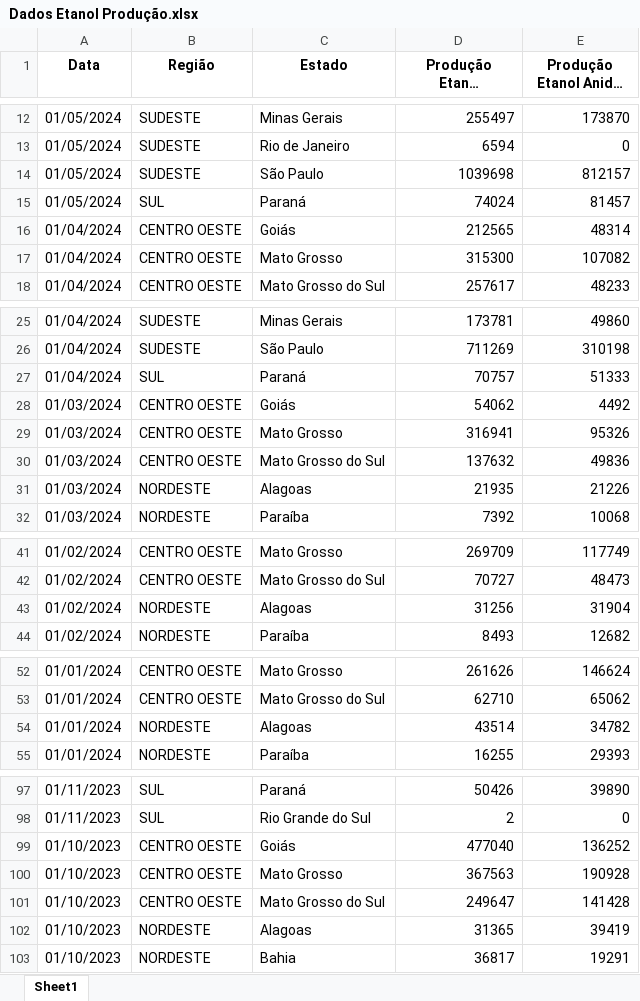
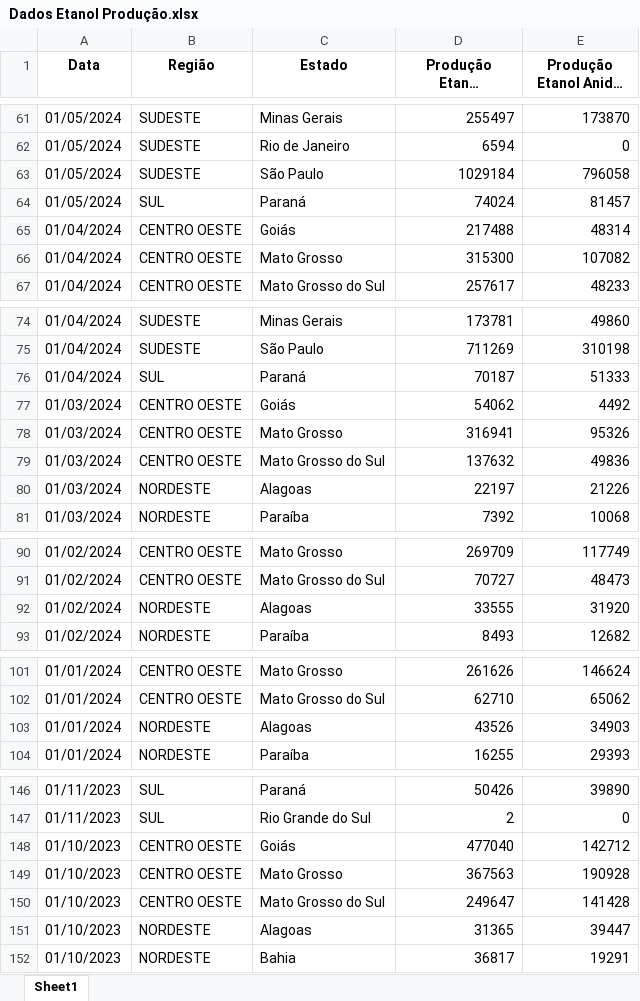
Before and after one commit to lucasfreitas25/ANP, an Excel workbook: ETANOL/Dados Etanol Produção.xlsx, sheet Sheet1, drawn as a sheet; only a part is shown, gaps mark what is left out; long unchanged cells end in …; values as stored, in another font and other column widths than the file's, no borders; addresses are those after the commit; the diff covers the shown part only; the diff names each change by its address in the sheet, - before the commit and + after, or states it on an @@ line.

```diff
--- a/ETANOL/Dados Etanol Produção.xlsx (sheet Sheet1)
+++ b/ETANOL/Dados Etanol Produção.xlsx (sheet Sheet1)
-D63 (Produção Etanol Hidratado(m³)): 1039698
+D63 (Produção Etanol Hidratado(m³)): 1029184
-E63 (Produção Etanol Anidro (m³)): 812157
+E63 (Produção Etanol Anidro (m³)): 796058
-D65 (Produção Etanol Hidratado(m³)): 212565
+D65 (Produção Etanol Hidratado(m³)): 217488
-D76 (Produção Etanol Hidratado(m³)): 70757
+D76 (Produção Etanol Hidratado(m³)): 70187
-D80 (Produção Etanol Hidratado(m³)): 21935
+D80 (Produção Etanol Hidratado(m³)): 22197
-D92 (Produção Etanol Hidratado(m³)): 31256
+D92 (Produção Etanol Hidratado(m³)): 33555
-E92 (Produção Etanol Anidro (m³)): 31904
+E92 (Produção Etanol Anidro (m³)): 31920
-D103 (Produção Etanol Hidratado(m³)): 43514
+D103 (Produção Etanol Hidratado(m³)): 43526
-E103 (Produção Etanol Anidro (m³)): 34782
+E103 (Produção Etanol Anidro (m³)): 34903
-E148 (Produção Etanol Anidro (m³)): 136252
+E148 (Produção Etanol Anidro (m³)): 142712
-E151 (Produção Etanol Anidro (m³)): 39419
+E151 (Produção Etanol Anidro (m³)): 39447
```
Also changed, not shown: 50 added rows, 1 removed row and 8 edited cells elsewhere in this sheet, BIODIESEL/Dados Biodiesel Capacidade.xlsx, BIODIESEL/Dados Biodiesel Materia Prima.xlsx, 19 other files.
